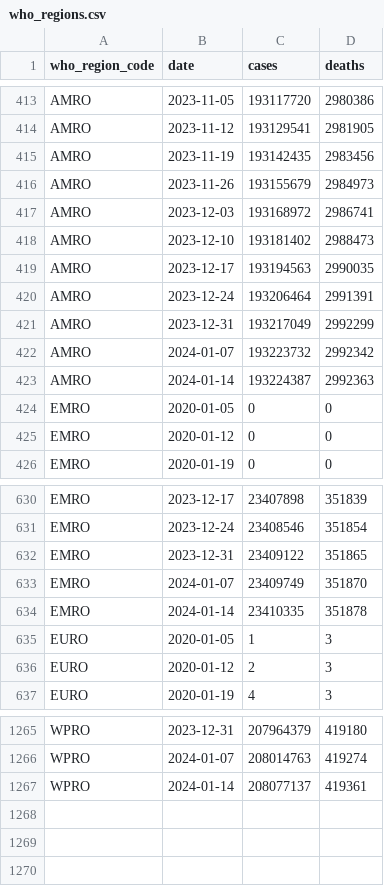
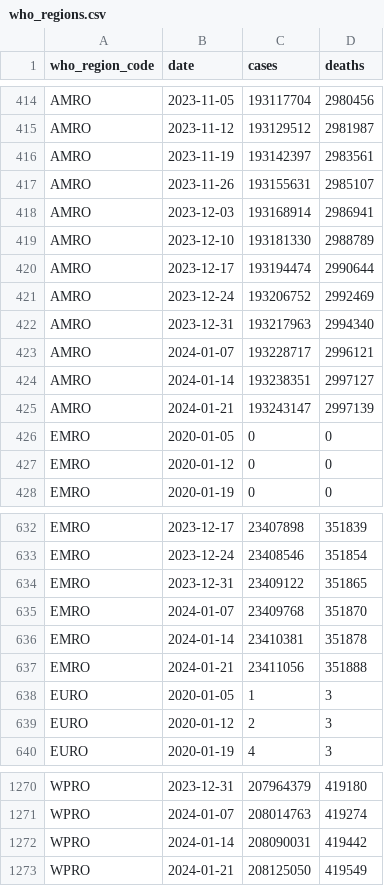
Before and after one commit to covid-open-data/xform-casecount-who, a CSV file: output/who_regions.csv, drawn as a sheet; only a part is shown, gaps mark what is left out; addresses are those after the commit; the diff covers the shown part only; the diff names each change by its address in the sheet, - before the commit and + after, or states it on an @@ line.

```diff
--- a/output/who_regions.csv
+++ b/output/who_regions.csv
-C414 (cases): 193117720
+C414 (cases): 193117704
-D414 (deaths): 2980386
+D414 (deaths): 2980456
-C415 (cases): 193129541
+C415 (cases): 193129512
-D415 (deaths): 2981905
+D415 (deaths): 2981987
-C416 (cases): 193142435
+C416 (cases): 193142397
-D416 (deaths): 2983456
+D416 (deaths): 2983561
-C417 (cases): 193155679
+C417 (cases): 193155631
-D417 (deaths): 2984973
+D417 (deaths): 2985107
-C418 (cases): 193168972
+C418 (cases): 193168914
-D418 (deaths): 2986741
+D418 (deaths): 2986941
-C419 (cases): 193181402
+C419 (cases): 193181330
-D419 (deaths): 2988473
+D419 (deaths): 2988789
-C420 (cases): 193194563
+C420 (cases): 193194474
-D420 (deaths): 2990035
+D420 (deaths): 2990644
-C421 (cases): 193206464
+C421 (cases): 193206752
-D421 (deaths): 2991391
+D421 (deaths): 2992469
-C422 (cases): 193217049
+C422 (cases): 193217963
-D422 (deaths): 2992299
+D422 (deaths): 2994340
-C423 (cases): 193223732
+C423 (cases): 193228717
-D423 (deaths): 2992342
+D423 (deaths): 2996121
-C424 (cases): 193224387
+C424 (cases): 193238351
-D424 (deaths): 2992363
+D424 (deaths): 2997127
+row 425: AMRO | 2024-01-21 | 193243147 | 2997139
-C635 (cases): 23409749
+C635 (cases): 23409768
-C636 (cases): 23410335
+C636 (cases): 23410381
+row 637: EMRO | 2024-01-21 | 23411056 | 351888
-C1272 (cases): 208077137
+C1272 (cases): 208090031
-D1272 (deaths): 419361
+D1272 (deaths): 419442
+row 1273: WPRO | 2024-01-21 | 208125050 | 419549
```
Also changed, not shown: 3 added rows and 59 edited cells elsewhere in this file, output/continents.csv, output/global.csv, 1 other file.
